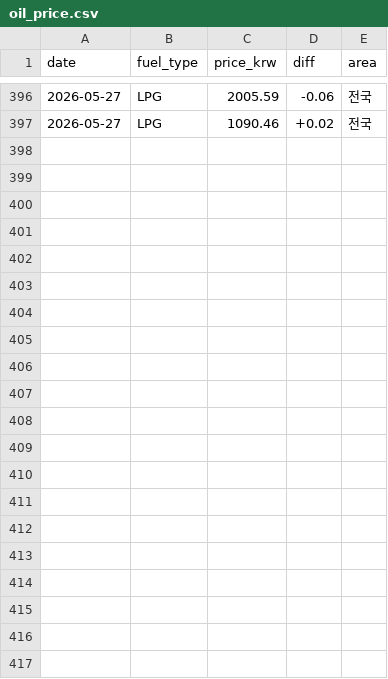
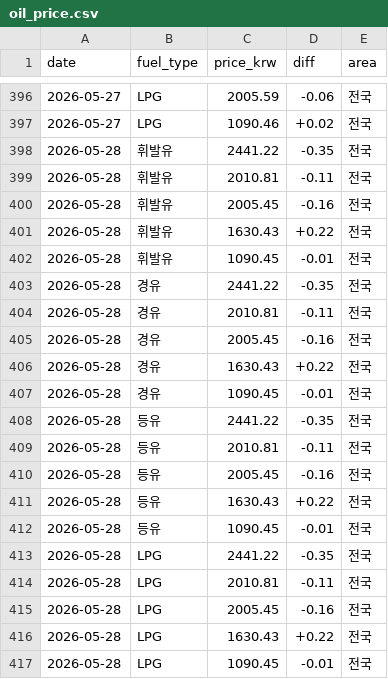
Before and after one commit to icedo724/data_collection, a CSV file: data/environment/oil_price.csv, drawn as a sheet; only a part is shown, gaps mark what is left out.

```diff
--- a/data/environment/oil_price.csv
+++ b/data/environment/oil_price.csv
@@ -397 +397,21 @@
 2026-05-27,LPG,1090.46,+0.02,전국
+2026-05-28,휘발유,2441.22,-0.35,전국
+2026-05-28,휘발유,2010.81,-0.11,전국
+2026-05-28,휘발유,2005.45,-0.16,전국
+2026-05-28,휘발유,1630.43,+0.22,전국
+2026-05-28,휘발유,1090.45,-0.01,전국
+2026-05-28,경유,2441.22,-0.35,전국
+2026-05-28,경유,2010.81,-0.11,전국
+2026-05-28,경유,2005.45,-0.16,전국
+2026-05-28,경유,1630.43,+0.22,전국
+2026-05-28,경유,1090.45,-0.01,전국
+2026-05-28,등유,2441.22,-0.35,전국
+2026-05-28,등유,2010.81,-0.11,전국
+2026-05-28,등유,2005.45,-0.16,전국
+2026-05-28,등유,1630.43,+0.22,전국
+2026-05-28,등유,1090.45,-0.01,전국
+2026-05-28,LPG,2441.22,-0.35,전국
+2026-05-28,LPG,2010.81,-0.11,전국
+2026-05-28,LPG,2005.45,-0.16,전국
+2026-05-28,LPG,1630.43,+0.22,전국
+2026-05-28,LPG,1090.45,-0.01,전국
```
Also changed, not shown: data/environment/weather.csv, data/markets/commodities.csv, 5 other files.
